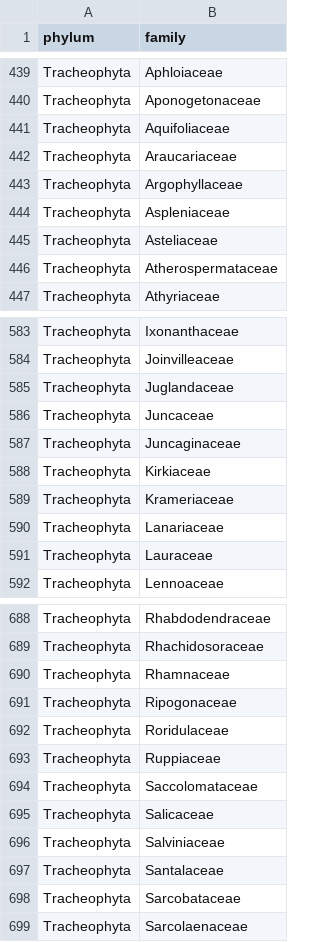
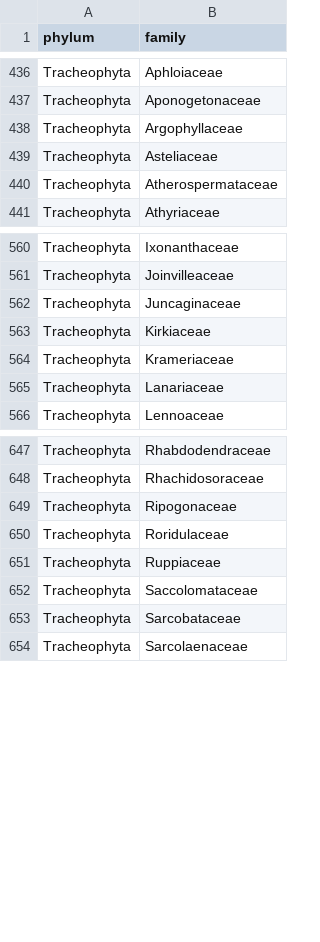
Before and after one commit to beabock/Endo-Review, a CSV file: Results/label_loose/missing_plant_families_label_loose.csv, drawn as a sheet; only a part is shown, gaps mark what is left out; the diff covers the shown part only.

```diff
--- a/Results/label_loose/missing_plant_families_label_loose.csv
+++ b/Results/label_loose/missing_plant_families_label_loose.csv
@@ -440,6 +437,3 @@
 "Tracheophyta","Aponogetonaceae"
-"Tracheophyta","Aquifoliaceae"
-"Tracheophyta","Araucariaceae"
 "Tracheophyta","Argophyllaceae"
-"Tracheophyta","Aspleniaceae"
 "Tracheophyta","Asteliaceae"
@@ -584,4 +561,2 @@
 "Tracheophyta","Joinvilleaceae"
-"Tracheophyta","Juglandaceae"
-"Tracheophyta","Juncaceae"
 "Tracheophyta","Juncaginaceae"
@@ -590,3 +565,2 @@
 "Tracheophyta","Lanariaceae"
-"Tracheophyta","Lauraceae"
 "Tracheophyta","Lennoaceae"
@@ -689,3 +648,2 @@
 "Tracheophyta","Rhachidosoraceae"
-"Tracheophyta","Rhamnaceae"
 "Tracheophyta","Ripogonaceae"
@@ -694,5 +652,2 @@
 "Tracheophyta","Saccolomataceae"
-"Tracheophyta","Salicaceae"
-"Tracheophyta","Salviniaceae"
-"Tracheophyta","Santalaceae"
 "Tracheophyta","Sarcobataceae"
```
Also changed, not shown: 42 removed rows elsewhere in this file, Results/label_loose/plant_families_coverage_label_loose.csv, Results/label_loose/tracheo_missing_plant_families_label_loose.csv, 3 other files.
